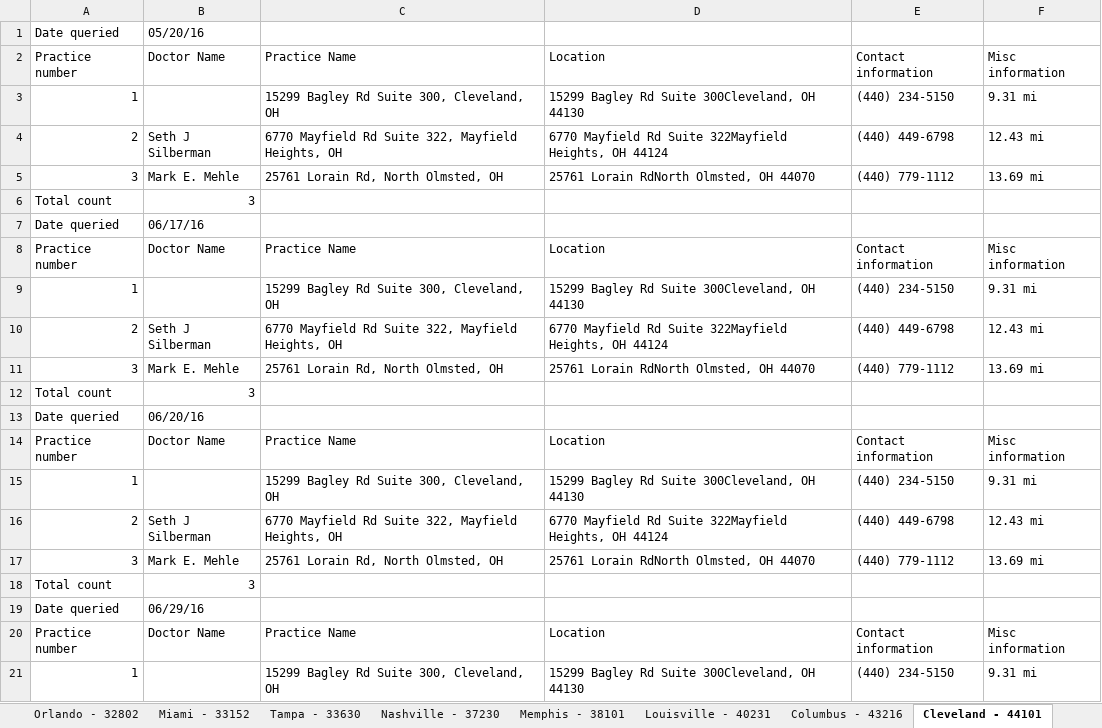
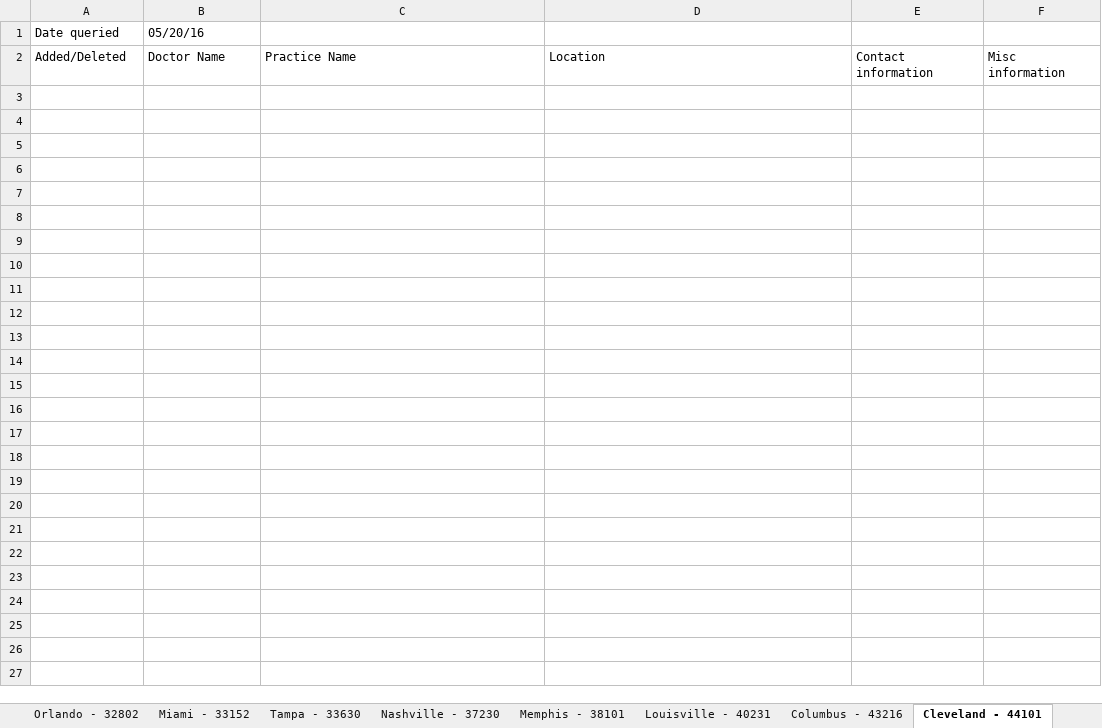
Before and after one commit to harshilhshah/Canaccord, an Excel workbook: healthcare project/Medtech Web script (Entellus).xlsx, sheet Cleveland - 44101, drawn as a sheet; only a part is shown; values as stored, in another font and other column widths than the file's, no borders; the diff covers the shown part only; the diff names each change by its address in the sheet, - before the commit and + after, or states it on an @@ line.

```diff
--- a/healthcare project/Medtech Web script (Entellus).xlsx (sheet Cleveland - 44101)
+++ b/healthcare project/Medtech Web script (Entellus).xlsx (sheet Cleveland - 44101)
-A2: Practice number
+A2: Added/Deleted
-row 3: 1 |  | 15299 Bagley Rd Suite 300, Cleveland, OH | 15299 Bagley Rd Suite 300Cleveland, OH 44130 | (440) 234-5150 | 9.31 mi
-row 4: 2 | Seth J Silberman | 6770 Mayfield Rd Suite 322, Mayfield Heights, OH | 6770 Mayfield Rd Suite 322Mayfield Heights, OH 44124 | (440) 449-6798 | 12.43 mi
-row 5: 3 | Mark E. Mehle | 25761 Lorain Rd, North Olmsted, OH | 25761 Lorain RdNorth Olmsted, OH 44070 | (440) 779-1112 | 13.69 mi
-row 6: Total count | 3
-row 7: Date queried | 06/17/16
-row 8: Practice number | Doctor Name | Practice Name | Location | Contact information | Misc information
-row 9: 1 |  | 15299 Bagley Rd Suite 300, Cleveland, OH | 15299 Bagley Rd Suite 300Cleveland, OH 44130 | (440) 234-5150 | 9.31 mi
-row 10: 2 | Seth J Silberman | 6770 Mayfield Rd Suite 322, Mayfield Heights, OH | 6770 Mayfield Rd Suite 322Mayfield Heights, OH 44124 | (440) 449-6798 | 12.43 mi
-row 11: 3 | Mark E. Mehle | 25761 Lorain Rd, North Olmsted, OH | 25761 Lorain RdNorth Olmsted, OH 44070 | (440) 779-1112 | 13.69 mi
-row 12: Total count | 3
-row 13: Date queried | 06/20/16
-row 14: Practice number | Doctor Name | Practice Name | Location | Contact information | Misc information
-row 15: 1 |  | 15299 Bagley Rd Suite 300, Cleveland, OH | 15299 Bagley Rd Suite 300Cleveland, OH 44130 | (440) 234-5150 | 9.31 mi
-row 16: 2 | Seth J Silberman | 6770 Mayfield Rd Suite 322, Mayfield Heights, OH | 6770 Mayfield Rd Suite 322Mayfield Heights, OH 44124 | (440) 449-6798 | 12.43 mi
-row 17: 3 | Mark E. Mehle | 25761 Lorain Rd, North Olmsted, OH | 25761 Lorain RdNorth Olmsted, OH 44070 | (440) 779-1112 | 13.69 mi
-row 18: Total count | 3
-row 19: Date queried | 06/29/16
-row 20: Practice number | Doctor Name | Practice Name | Location | Contact information | Misc information
-row 21: 1 |  | 15299 Bagley Rd Suite 300, Cleveland, OH | 15299 Bagley Rd Suite 300Cleveland, OH 44130 | (440) 234-5150 | 9.31 mi
```
Also changed, not shown: 309 removed rows elsewhere in this sheet, sheet Minneapolis - 55401, sheet Atlanta - 30304, sheet New York - 10199, sheet Baltimore - 21202, sheet Memphis - 38101, sheet Columbus - 43216, 44 more sheets, other sheet tabs, healthcare project/Medtech Web script (Obalon).xlsx, healthcare project/Medtech Web script (Reshape).xlsx, 17 other files.
